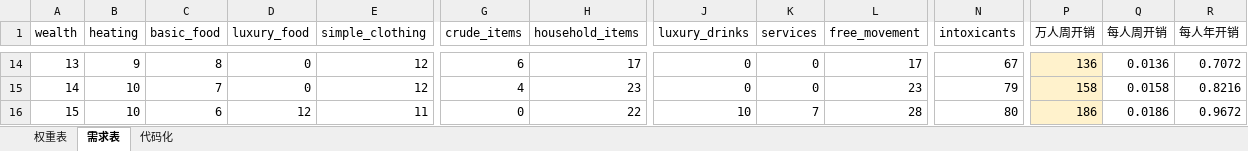
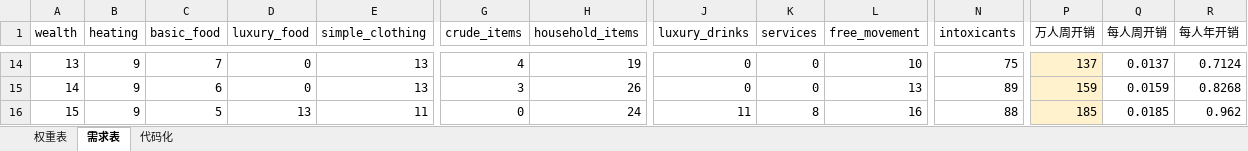
Before and after one commit to Miraiteko/BreakOut_Breed, an Excel workbook: common/buy_packages/大秦东出pop需求表.xlsx, sheet 需求表, drawn as a sheet; only a part is shown, gaps mark what is left out; values as stored, in another font and other column widths than the file's, no borders; charts and pictures not drawn; the diff covers the shown part only; the diff names each change by its address in the sheet, - before the commit and + after, or states it on an @@ line.

```diff
--- a/common/buy_packages/大秦东出pop需求表.xlsx (sheet 需求表)
+++ b/common/buy_packages/大秦东出pop需求表.xlsx (sheet 需求表)
-C14 (basic_food): 8
+C14 (basic_food): 7
-E14:E15 (simple_clothing): 12
+E14:E15 (simple_clothing): 13
-G14 (crude_items): 6
+G14 (crude_items): 4
-H14 (household_items): 17
+H14 (household_items): 19
-L14 (free_movement): 17
+L14 (free_movement): 10
-N14 (intoxicants): 67
+N14 (intoxicants): 75
-P14 (万人周开销): 136
+P14 (万人周开销): 137
-Q14 (每人周开销): 0.0136
+Q14 (每人周开销): 0.0137
-R14 (每人年开销): 0.7072
+R14 (每人年开销): 0.7124
-B15:B16 (heating): 10
+B15:B16 (heating): 9
-C15 (basic_food): 7
+C15 (basic_food): 6
-G15 (crude_items): 4
+G15 (crude_items): 3
-H15 (household_items): 23
+H15 (household_items): 26
-L15 (free_movement): 23
+L15 (free_movement): 13
-N15 (intoxicants): 79
+N15 (intoxicants): 89
-P15 (万人周开销): 158
+P15 (万人周开销): 159
-Q15 (每人周开销): 0.0158
+Q15 (每人周开销): 0.0159
-R15 (每人年开销): 0.8216
+R15 (每人年开销): 0.8268
-C16 (basic_food): 6
+C16 (basic_food): 5
-D16 (luxury_food): 12
+D16 (luxury_food): 13
-H16 (household_items): 22
+H16 (household_items): 24
-J16 (luxury_drinks): 10
+J16 (luxury_drinks): 11
-K16 (services): 7
+K16 (services): 8
-L16 (free_movement): 28
+L16 (free_movement): 16
-N16 (intoxicants): 80
+N16 (intoxicants): 88
-P16 (万人周开销): 186
+P16 (万人周开销): 185
-Q16 (每人周开销): 0.0186
+Q16 (每人周开销): 0.0185
-R16 (每人年开销): 0.9672
+R16 (每人年开销): 0.962
```
Also changed, not shown: 1083 edited cells elsewhere in this sheet, sheet 代码化, sheet 权重表, charts or pictures, 4 other files.
